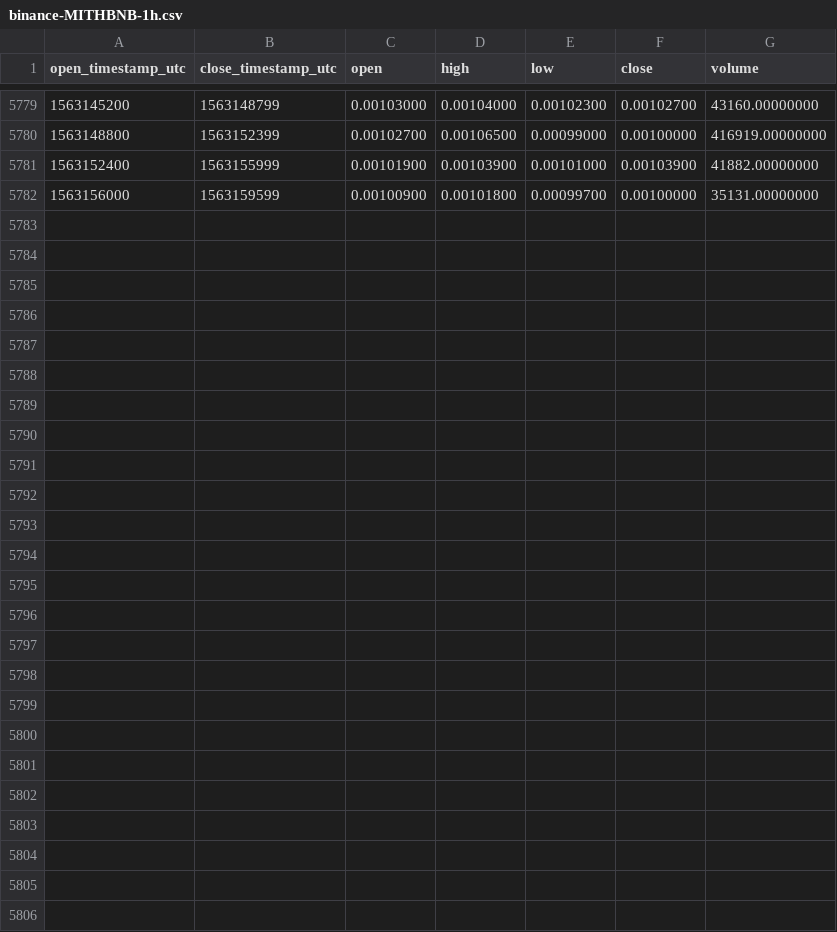
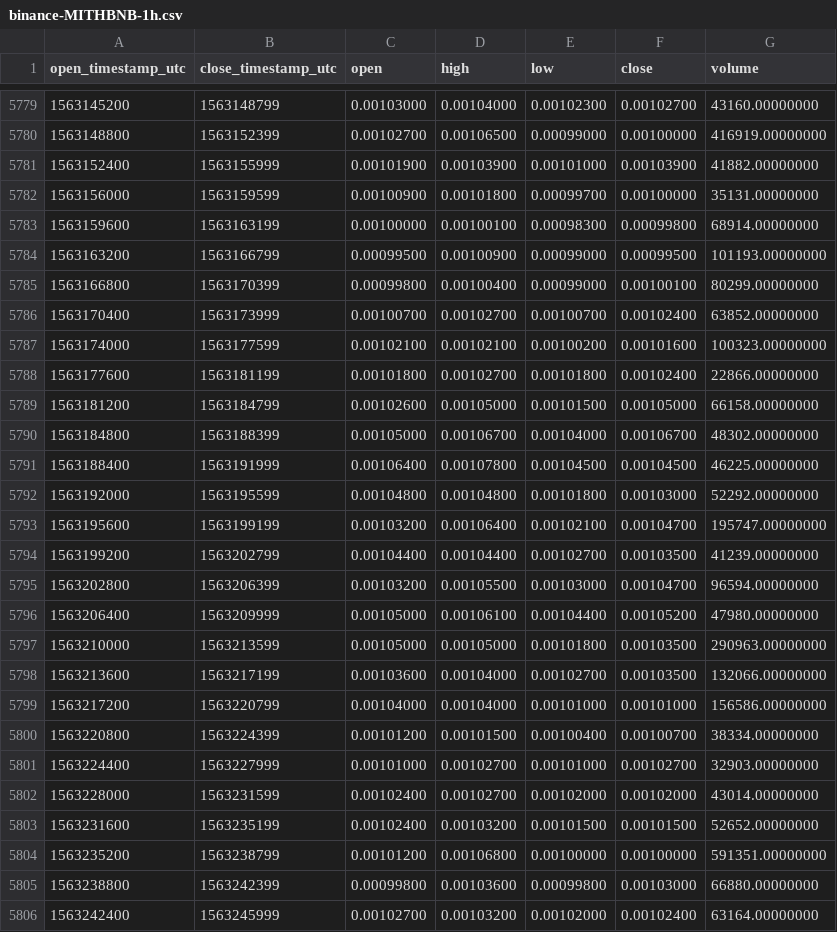
Before and after one commit to cryptobigbro/binance-MITHBNB, a CSV file: binance-MITHBNB-1h.csv, drawn as a sheet; only a part is shown, gaps mark what is left out; the diff names each change by its address in the sheet, - before the commit and + after, or states it on an @@ line.

Commit message:
Update OHLCV data.

```diff
--- a/binance-MITHBNB-1h.csv
+++ b/binance-MITHBNB-1h.csv
+row 5783: 1563159600 | 1563163199 | 0.00100000 | 0.00100100 | 0.00098300 | 0.00099800 | 68914.00000000
+row 5784: 1563163200 | 1563166799 | 0.00099500 | 0.00100900 | 0.00099000 | 0.00099500 | 101193.00000000
+row 5785: 1563166800 | 1563170399 | 0.00099800 | 0.00100400 | 0.00099000 | 0.00100100 | 80299.00000000
+row 5786: 1563170400 | 1563173999 | 0.00100700 | 0.00102700 | 0.00100700 | 0.00102400 | 63852.00000000
+row 5787: 1563174000 | 1563177599 | 0.00102100 | 0.00102100 | 0.00100200 | 0.00101600 | 100323.00000000
+row 5788: 1563177600 | 1563181199 | 0.00101800 | 0.00102700 | 0.00101800 | 0.00102400 | 22866.00000000
+row 5789: 1563181200 | 1563184799 | 0.00102600 | 0.00105000 | 0.00101500 | 0.00105000 | 66158.00000000
+row 5790: 1563184800 | 1563188399 | 0.00105000 | 0.00106700 | 0.00104000 | 0.00106700 | 48302.00000000
+row 5791: 1563188400 | 1563191999 | 0.00106400 | 0.00107800 | 0.00104500 | 0.00104500 | 46225.00000000
+row 5792: 1563192000 | 1563195599 | 0.00104800 | 0.00104800 | 0.00101800 | 0.00103000 | 52292.00000000
+row 5793: 1563195600 | 1563199199 | 0.00103200 | 0.00106400 | 0.00102100 | 0.00104700 | 195747.00000000
+row 5794: 1563199200 | 1563202799 | 0.00104400 | 0.00104400 | 0.00102700 | 0.00103500 | 41239.00000000
+row 5795: 1563202800 | 1563206399 | 0.00103200 | 0.00105500 | 0.00103000 | 0.00104700 | 96594.00000000
+row 5796: 1563206400 | 1563209999 | 0.00105000 | 0.00106100 | 0.00104400 | 0.00105200 | 47980.00000000
+row 5797: 1563210000 | 1563213599 | 0.00105000 | 0.00105000 | 0.00101800 | 0.00103500 | 290963.00000000
+row 5798: 1563213600 | 1563217199 | 0.00103600 | 0.00104000 | 0.00102700 | 0.00103500 | 132066.00000000
+row 5799: 1563217200 | 1563220799 | 0.00104000 | 0.00104000 | 0.00101000 | 0.00101000 | 156586.00000000
+row 5800: 1563220800 | 1563224399 | 0.00101200 | 0.00101500 | 0.00100400 | 0.00100700 | 38334.00000000
+row 5801: 1563224400 | 1563227999 | 0.00101000 | 0.00102700 | 0.00101000 | 0.00102700 | 32903.00000000
+row 5802: 1563228000 | 1563231599 | 0.00102400 | 0.00102700 | 0.00102000 | 0.00102000 | 43014.00000000
+row 5803: 1563231600 | 1563235199 | 0.00102400 | 0.00103200 | 0.00101500 | 0.00101500 | 52652.00000000
+row 5804: 1563235200 | 1563238799 | 0.00101200 | 0.00106800 | 0.00100000 | 0.00100000 | 591351.00000000
+row 5805: 1563238800 | 1563242399 | 0.00099800 | 0.00103600 | 0.00099800 | 0.00103000 | 66880.00000000
+row 5806: 1563242400 | 1563245999 | 0.00102700 | 0.00103200 | 0.00102000 | 0.00102400 | 63164.00000000
```
Also changed, not shown: binance-MITHBNB-1d.csv.
